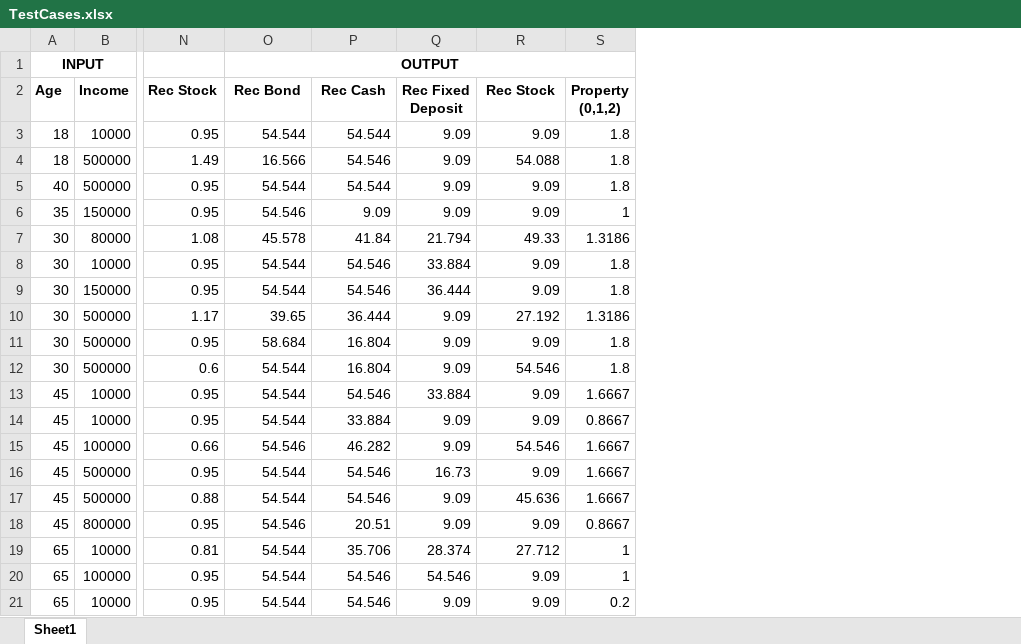
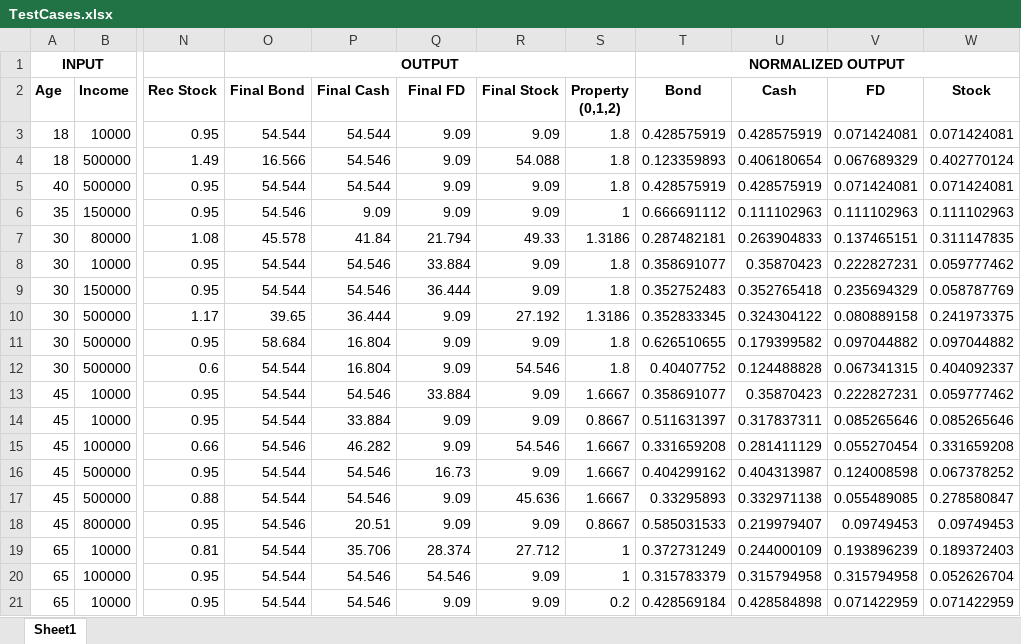
Before and after one commit to arynchoong/MTech-KE-FL, an Excel workbook: fuzzy/TestCases.xlsx, sheet Sheet1, drawn as a sheet; only a part is shown, gaps mark what is left out; values as stored, in another font and other column widths than the file's, no borders; the diff names each change by its address in the sheet, - before the commit and + after, or states it on an @@ line.

Commit message:
Added normalized output columns.

```diff
--- a/fuzzy/TestCases.xlsx (sheet Sheet1)
+++ b/fuzzy/TestCases.xlsx (sheet Sheet1)
+column T (Bond), row 1: NORMALIZED OUTPUT; rows 3-21: 0.428575919 | 0.123359893 | 0.428575919 | 0.666691112 | 0.287482181 | 0.358691077 | 0.352752483 | 0.352833345 | 0.626510655 | 0.40407752 | 0.358691077 | 0.511631397 | 0.331659208 | 0.404299162 | 0.33295893 | 0.585031533 | 0.372731249 | 0.315783379 | 0.428569184
+column U (Cash), rows 3-21: 0.428575919 | 0.406180654 | 0.428575919 | 0.111102963 | 0.263904833 | 0.35870423 | 0.352765418 | 0.324304122 | 0.179399582 | 0.124488828 | 0.35870423 | 0.317837311 | 0.281411129 | 0.404313987 | 0.332971138 | 0.219979407 | 0.244000109 | 0.315794958 | 0.428584898
+column V (FD), rows 3-21: 0.071424081 | 0.067689329 | 0.071424081 | 0.111102963 | 0.137465151 | 0.222827231 | 0.235694329 | 0.080889158 | 0.097044882 | 0.067341315 | 0.222827231 | 0.085265646 | 0.055270454 | 0.124008598 | 0.055489085 | 0.09749453 | 0.193896239 | 0.315794958 | 0.071422959
+column W (Stock), rows 3-21: 0.071424081 | 0.402770124 | 0.071424081 | 0.111102963 | 0.311147835 | 0.059777462 | 0.058787769 | 0.241973375 | 0.097044882 | 0.404092337 | 0.059777462 | 0.085265646 | 0.331659208 | 0.067378252 | 0.278580847 | 0.09749453 | 0.189372403 | 0.052626704 | 0.071422959
-O2: Rec Bond
+O2: Final Bond
-P2: Rec Cash
+P2: Final Cash
-Q2: Rec Fixed Deposit
+Q2: Final FD
-R2: Rec Stock
+R2: Final Stock
```
